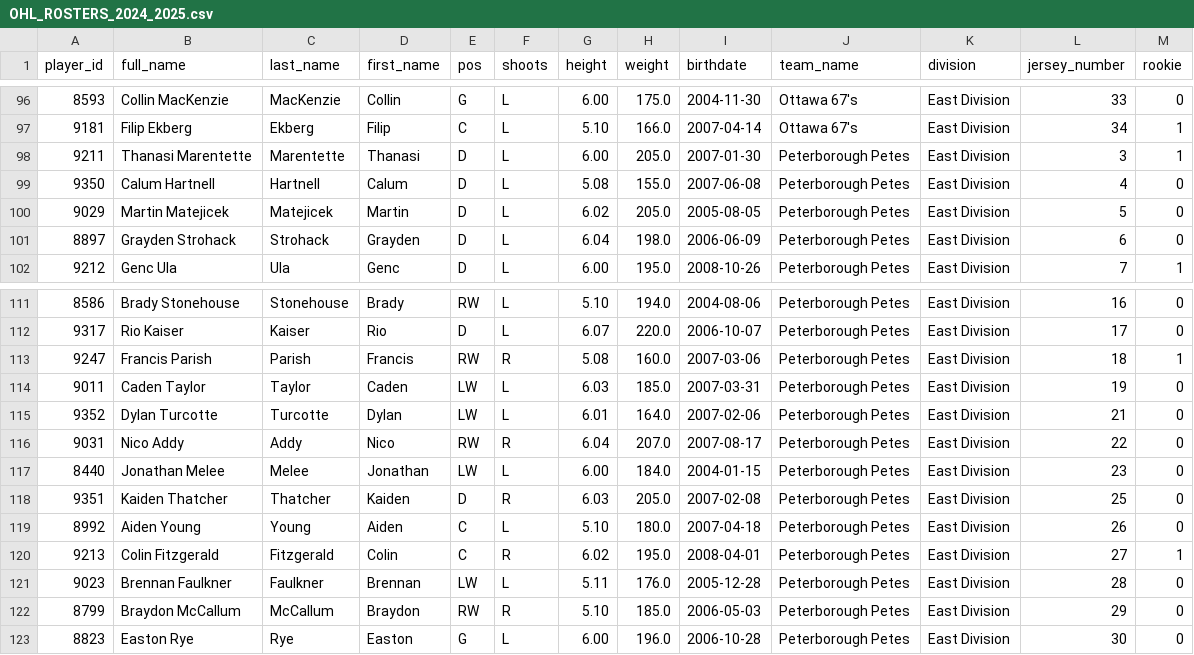
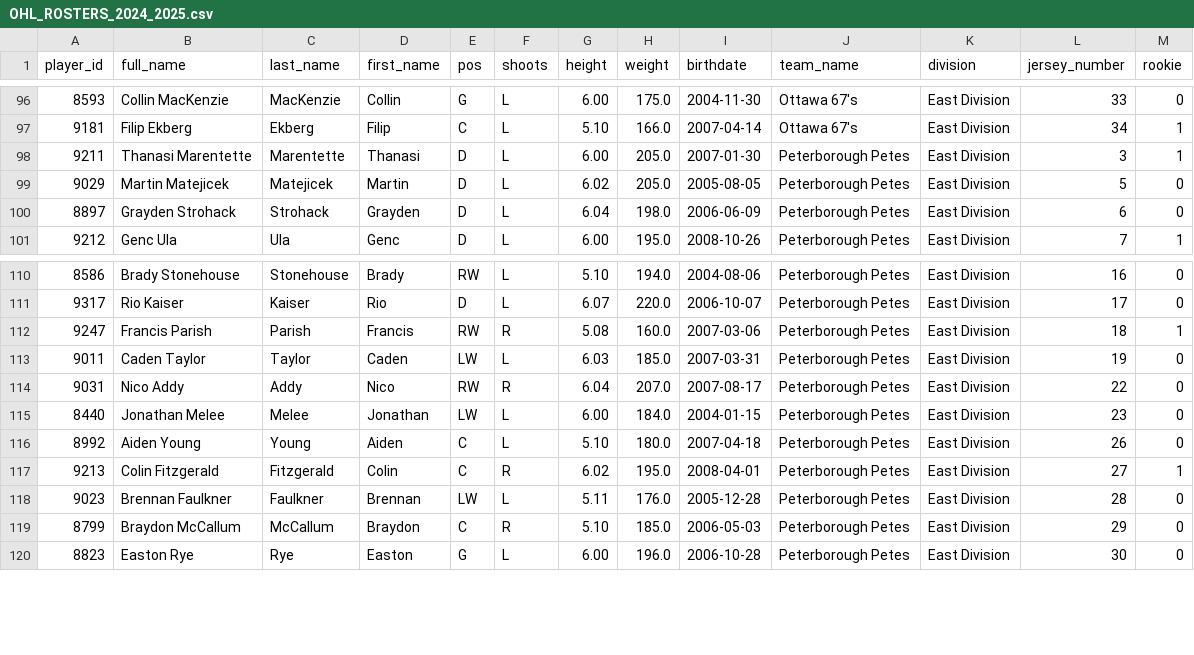
Before and after one commit to NoahCornish/ohlpredictor, a CSV file: docs/OHL_ROSTERS/OHL_ROSTERS_2024_2025.csv, drawn as a sheet; only a part is shown, gaps mark what is left out; the diff covers the shown part only.

```diff
--- a/docs/OHL_ROSTERS/OHL_ROSTERS_2024_2025.csv
+++ b/docs/OHL_ROSTERS/OHL_ROSTERS_2024_2025.csv
@@ -98,3 +98,2 @@ player_id,full_name,last_name,first_name,pos,shoots,height,weight,birthdate,team
 9211,Thanasi Marentette,Marentette,Thanasi,D,L,6.00,205.0,2007-01-30,Peterborough Petes,East Division,3,1
-9350,Calum Hartnell,Hartnell,Calum,D,L,5.08,155.0,2007-06-08,Peterborough Petes,East Division,4,0
 9029,Martin Matejicek,Matejicek,Martin,D,L,6.02,205.0,2005-08-05,Peterborough Petes,East Division,5,0
@@ -114,6 +113,4 @@ player_id,full_name,last_name,first_name,pos,shoots,height,weight,birthdate,team
 9011,Caden Taylor,Taylor,Caden,LW,L,6.03,185.0,2007-03-31,Peterborough Petes,East Division,19,0
-9352,Dylan Turcotte,Turcotte,Dylan,LW,L,6.01,164.0,2007-02-06,Peterborough Petes,East Division,21,0
 9031,Nico Addy,Addy,Nico,RW,R,6.04,207.0,2007-08-17,Peterborough Petes,East Division,22,0
 8440,Jonathan Melee,Melee,Jonathan,LW,L,6.00,184.0,2004-01-15,Peterborough Petes,East Division,23,0
-9351,Kaiden Thatcher,Thatcher,Kaiden,D,R,6.03,205.0,2007-02-08,Peterborough Petes,East Division,25,0
 8992,Aiden Young,Young,Aiden,C,L,5.10,180.0,2007-04-18,Peterborough Petes,East Division,26,0
@@ -121,3 +118,3 @@ player_id,full_name,last_name,first_name,pos,shoots,height,weight,birthdate,team
 9023,Brennan Faulkner,Faulkner,Brennan,LW,L,5.11,176.0,2005-12-28,Peterborough Petes,East Division,28,0
-8799,Braydon McCallum,McCallum,Braydon,RW,R,5.10,185.0,2006-05-03,Peterborough Petes,East Division,29,0
+8799,Braydon McCallum,McCallum,Braydon,C,R,5.10,185.0,2006-05-03,Peterborough Petes,East Division,29,0
 8823,Easton Rye,Rye,Easton,G,L,6.00,196.0,2006-10-28,Peterborough Petes,East Division,30,0
```
Also changed, not shown: 8 edited cells elsewhere in this file, docs/OHL_ROSTERS/Owen_Sound_Attack.csv, docs/OHL_ROSTERS/Peterborough_Petes.csv, 21 other files.
